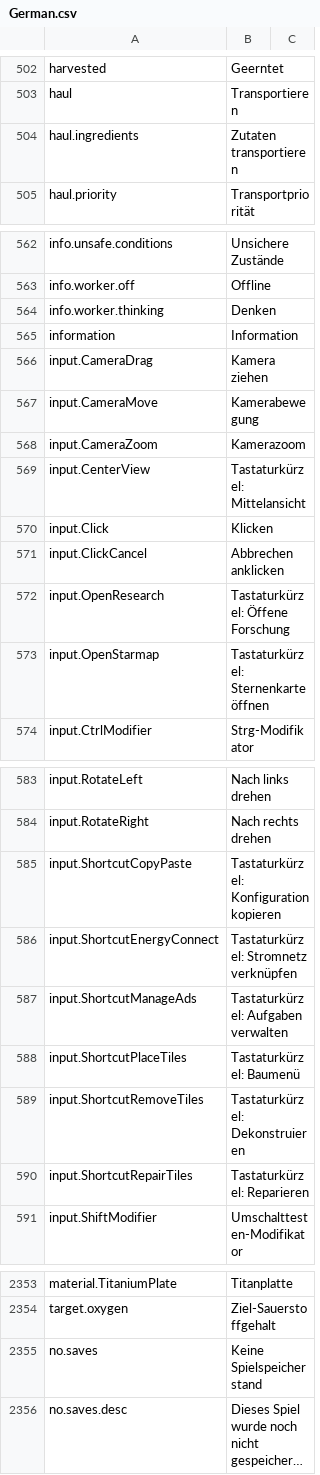
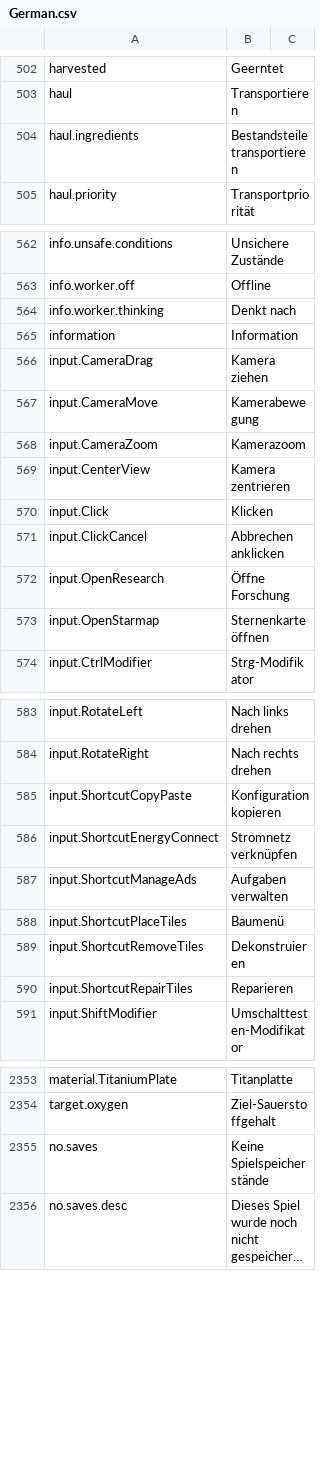
Before and after one commit to kodolinija/stardeus-translations, a CSV file: Translations/German.csv, drawn as a sheet; only a part is shown, gaps mark what is left out; long unchanged cells end in …; the diff covers the shown part only; the diff names each change by its address in the sheet, - before the commit and + after, or states it on an @@ line.

Commit message:
Update German.csv
fixed spelling error.

Made translations more consistent

```diff
--- a/Translations/German.csv
+++ b/Translations/German.csv
-B504: Zutaten transportieren
+B504: Bestandsteile transportieren
-B564: Denken
+B564: Denkt nach
-B569: Tastaturkürzel: Mittelansicht
+B569: Kamera zentrieren
-B572: Tastaturkürzel: Öffene Forschung
+B572: Öffne Forschung
-B573: Tastaturkürzel: Sternenkarte öffnen
+B573: Sternenkarte öffnen
-B585: Tastaturkürzel: Konfiguration kopieren
+B585: Konfiguration kopieren
-B586: Tastaturkürzel: Stromnetz verknüpfen
+B586: Stromnetz verknüpfen
-B587: Tastaturkürzel: Aufgaben verwalten
+B587: Aufgaben verwalten
-B588: Tastaturkürzel: Baumenü
+B588: Baumenü
-B589: Tastaturkürzel: Dekonstruieren
+B589: Dekonstruieren
-B590: Tastaturkürzel: Reparieren
+B590: Reparieren
-B2355: Keine Spielspeicherstand
+B2355: Keine Spielspeicherstände
```
Also changed, not shown: 1 edited cell elsewhere in this file.
